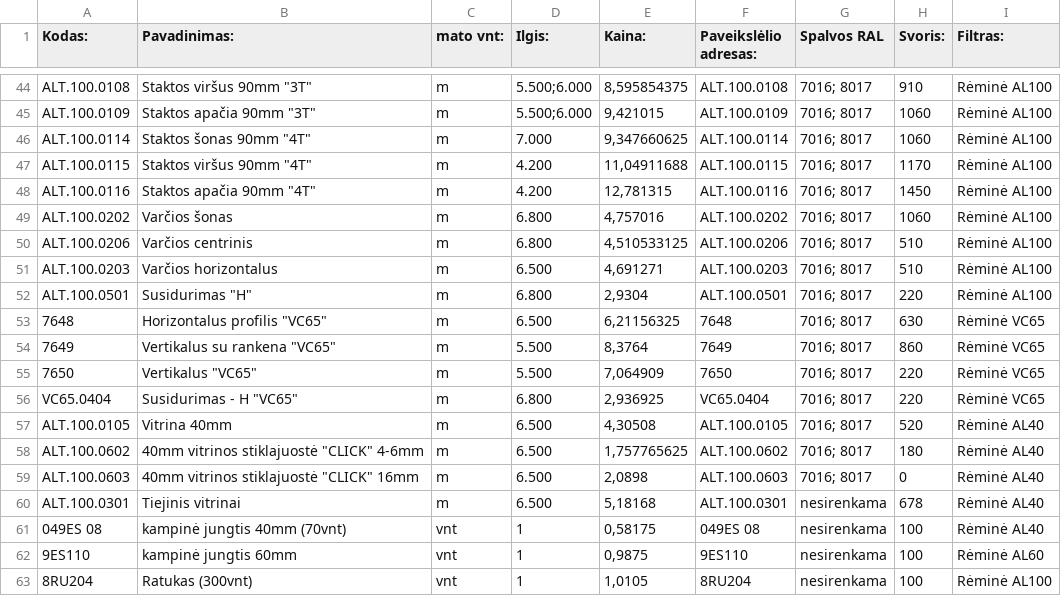
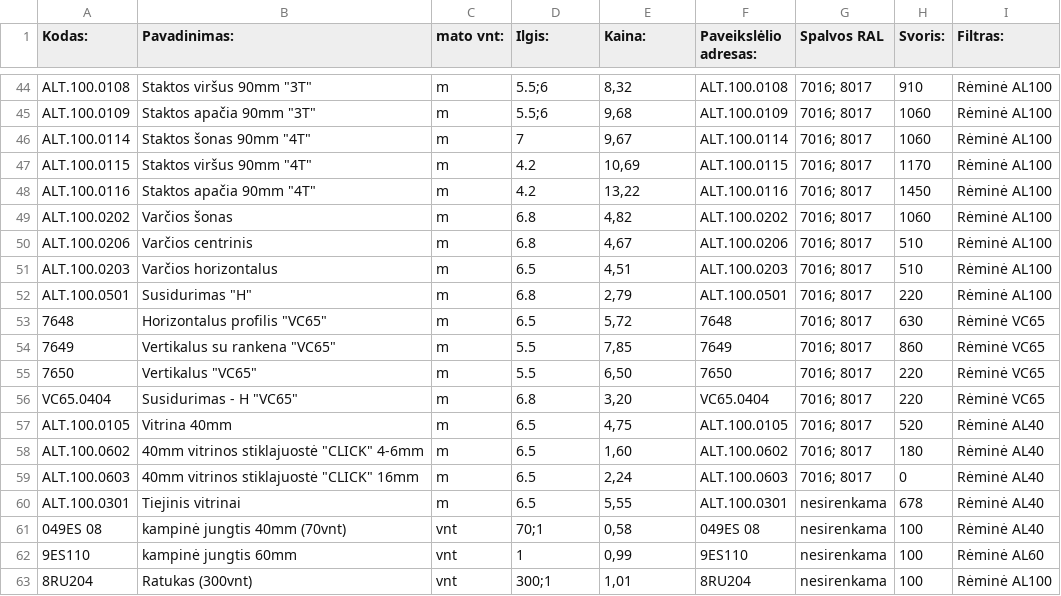
Before and after one commit to TomazasX/part, a CSV file: data_part.csv, drawn as a sheet; only a part is shown, gaps mark what is left out; the diff covers the shown part only; the diff names each change by its address in the sheet, - before the commit and + after, or states it on an @@ line.

```diff
--- a/data_part.csv
+++ b/data_part.csv
-D44:D45 (Ilgis:): 5.500;6.000
+D44:D45 (Ilgis:): 5.5;6
-E44 (Kaina:): 8,595854375
+E44 (Kaina:): 8,32
-E45 (Kaina:): 9,421015
+E45 (Kaina:): 9,68
-D46 (Ilgis:): 7.000
+D46 (Ilgis:): 7
-E46 (Kaina:): 9,347660625
+E46 (Kaina:): 9,67
-D47:D48 (Ilgis:): 4.200
+D47:D48 (Ilgis:): 4.2
-E47 (Kaina:): 11,04911688
+E47 (Kaina:): 10,69
-E48 (Kaina:): 12,781315
+E48 (Kaina:): 13,22
-D49:D50 (Ilgis:): 6.800
+D49:D50 (Ilgis:): 6.8
-E49 (Kaina:): 4,757016
+E49 (Kaina:): 4,82
-E50 (Kaina:): 4,510533125
+E50 (Kaina:): 4,67
-D51 (Ilgis:): 6.500
+D51 (Ilgis:): 6.5
-E51 (Kaina:): 4,691271
+E51 (Kaina:): 4,51
-D52 (Ilgis:): 6.800
+D52 (Ilgis:): 6.8
-E52 (Kaina:): 2,9304
+E52 (Kaina:): 2,79
-D53 (Ilgis:): 6.500
+D53 (Ilgis:): 6.5
-E53 (Kaina:): 6,21156325
+E53 (Kaina:): 5,72
-D54:D55 (Ilgis:): 5.500
+D54:D55 (Ilgis:): 5.5
-E54 (Kaina:): 8,3764
+E54 (Kaina:): 7,85
-E55 (Kaina:): 7,064909
+E55 (Kaina:): 6,50
-D56 (Ilgis:): 6.800
+D56 (Ilgis:): 6.8
-E56 (Kaina:): 2,936925
+E56 (Kaina:): 3,20
-D57:D60 (Ilgis:): 6.500
+D57:D60 (Ilgis:): 6.5
-E57 (Kaina:): 4,30508
+E57 (Kaina:): 4,75
-E58 (Kaina:): 1,757765625
+E58 (Kaina:): 1,60
-E59 (Kaina:): 2,0898
+E59 (Kaina:): 2,24
-E60 (Kaina:): 5,18168
+E60 (Kaina:): 5,55
-D61 (Ilgis:): 1
+D61 (Ilgis:): 70;1
-E61 (Kaina:): 0,58175
+E61 (Kaina:): 0,58
-E62 (Kaina:): 0,9875
+E62 (Kaina:): 0,99
-D63 (Ilgis:): 1
+D63 (Ilgis:): 300;1
-E63 (Kaina:): 1,0105
+E63 (Kaina:): 1,01
```
Also changed, not shown: 2 added rows and 140 edited cells elsewhere in this file.
